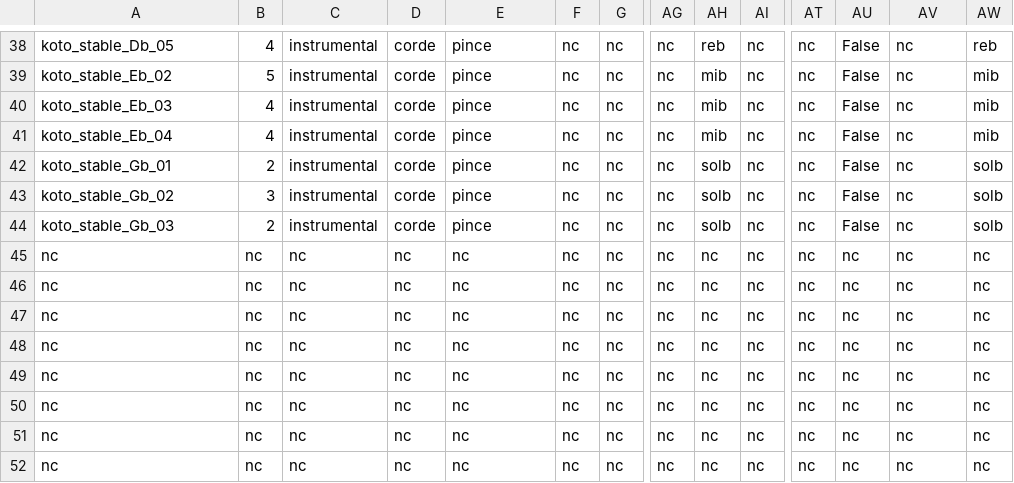
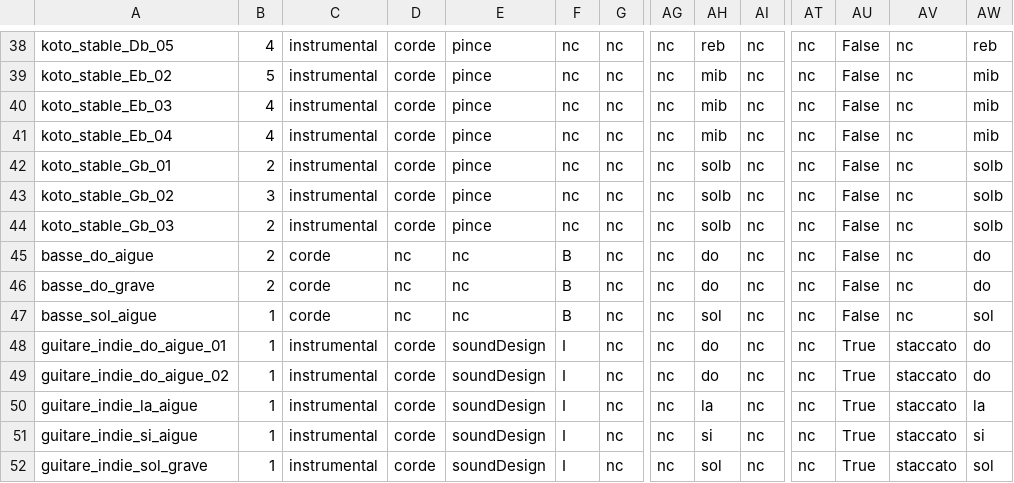
Before and after one commit to LR69/Scadong, a CSV file: raspberry/fichiers_csv/inventaire_sons.csv, drawn as a sheet; only a part is shown, gaps mark what is left out; the diff covers the shown part only; the diff names each change by its address in the sheet, - before the commit and + after, or states it on an @@ line.

```diff
--- a/raspberry/fichiers_csv/inventaire_sons.csv
+++ b/raspberry/fichiers_csv/inventaire_sons.csv
-A45: nc
+A45: basse_do_aigue
-B45:B46: nc
+B45:B46: 2
-C45:C47: nc
+C45:C47: corde
-F45:F47: nc
+F45:F47: B
-AH45:AH46: nc
+AH45:AH46: do
-AU45:AU47: nc
+AU45:AU47: False
-AW45:AW46: nc
+AW45:AW46: do
-A46: nc
+A46: basse_do_grave
-A47: nc
+A47: basse_sol_aigue
-B47:B52: nc
+B47:B52: 1
-AH47: nc
+AH47: sol
-AW47: nc
+AW47: sol
-A48: nc
+A48: guitare_indie_do_aigue_01
-C48:C52: nc
+C48:C52: instrumental
-D48:D52: nc
+D48:D52: corde
-E48:E52: nc
+E48:E52: soundDesign
-F48:F52: nc
+F48:F52: I
-AH48:AH49: nc
+AH48:AH49: do
-AU48:AU52: nc
+AU48:AU52: True
-AV48:AV52: nc
+AV48:AV52: staccato
-AW48:AW49: nc
+AW48:AW49: do
-A49: nc
+A49: guitare_indie_do_aigue_02
-A50: nc
+A50: guitare_indie_la_aigue
-AH50: nc
+AH50: la
-AW50: nc
+AW50: la
-A51: nc
+A51: guitare_indie_si_aigue
-AH51: nc
+AH51: si
-AW51: nc
+AW51: si
-A52: nc
+A52: guitare_indie_sol_grave
-AH52: nc
+AH52: sol
-AW52: nc
+AW52: sol
```
Also changed, not shown: 72 edited cells elsewhere in this file, raspberry/fichiers_csv/conditions.csv, raspberry/fichiers_csv/filtres.csv, 4 other files.
